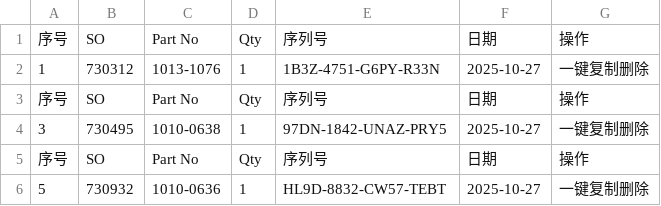
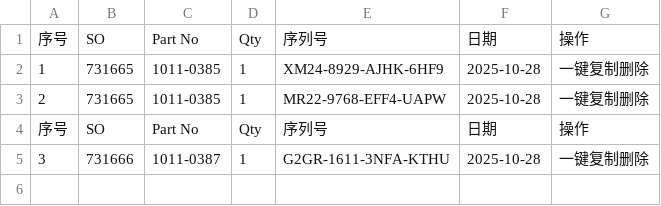
Before and after one commit to Ricky-cloud-star/Zenactcod, a CSV file: data/data.csv, drawn as a sheet.

Commit message:
Update data

```diff
--- a/data/data.csv
+++ b/data/data.csv
@@ -1,6 +1,5 @@
 序号,SO,Part No,Qty,序列号,日期,操作
-1,730312,1013-1076,1,1B3Z-4751-G6PY-R33N,2025-10-27,一键复制删除
+1,731665,1011-0385,1,XM24-8929-AJHK-6HF9,2025-10-28,一键复制删除
+2,731665,1011-0385,1,MR22-9768-EFF4-UAPW,2025-10-28,一键复制删除
 序号,SO,Part No,Qty,序列号,日期,操作
-3,730495,1010-0638,1,97DN-1842-UNAZ-PRY5,2025-10-27,一键复制删除
-序号,SO,Part No,Qty,序列号,日期,操作
-5,730932,1010-0636,1,HL9D-8832-CW57-TEBT,2025-10-27,一键复制删除
+3,731666,1011-0387,1,G2GR-1611-3NFA-KTHU,2025-10-28,一键复制删除
```
